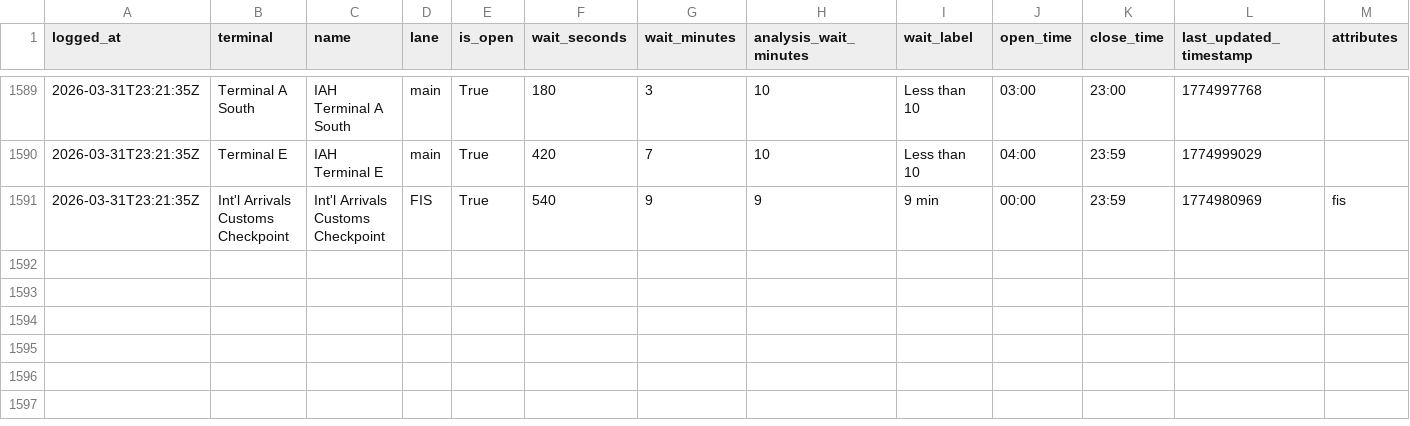
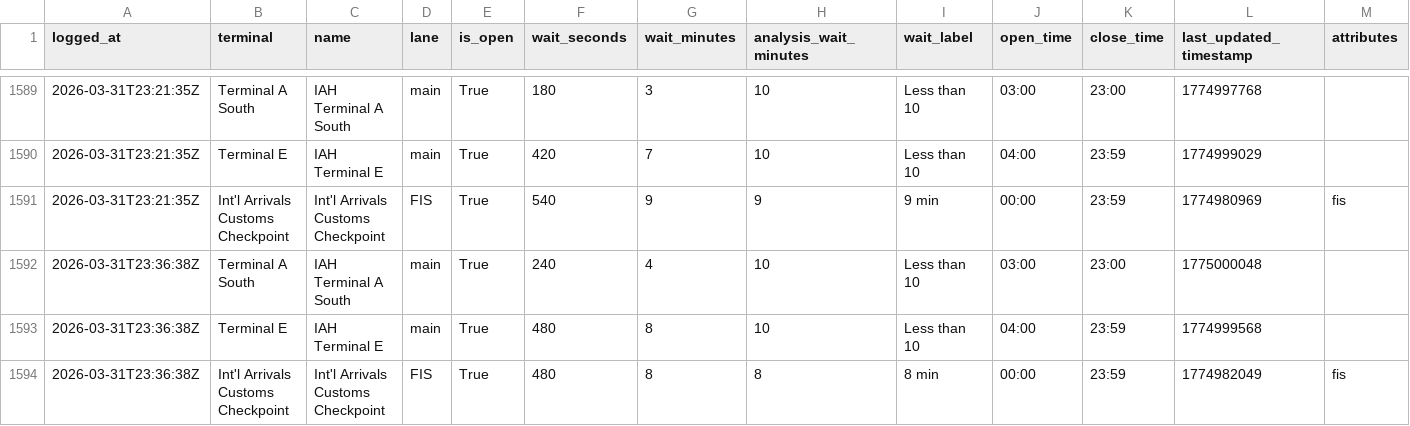
Before and after one commit to heyottomax/iah-wait-times, a CSV file: iah_wait_times.csv, drawn as a sheet; only a part is shown, gaps mark what is left out.

Commit message:
Polish IAH wait times site

```diff
--- a/iah_wait_times.csv
+++ b/iah_wait_times.csv
@@ -1591 +1591,4 @@ logged_at,terminal,name,lane,is_open,wait_seconds,wait_minutes,analysis_wait_min
 2026-03-31T23:21:35Z,Int'l Arrivals Customs Checkpoint,Int'l Arrivals Customs Checkpoint,FIS,True,540,9,9,9 min,00:00,23:59,1774980969,fis
+2026-03-31T23:36:38Z,Terminal A South,IAH Terminal A South,main,True,240,4,10,Less than 10,03:00,23:00,1775000048,
+2026-03-31T23:36:38Z,Terminal E,IAH Terminal E,main,True,480,8,10,Less than 10,04:00,23:59,1774999568,
+2026-03-31T23:36:38Z,Int'l Arrivals Customs Checkpoint,Int'l Arrivals Customs Checkpoint,FIS,True,480,8,8,8 min,00:00,23:59,1774982049,fis
```
Also changed, not shown: 2 other files.
